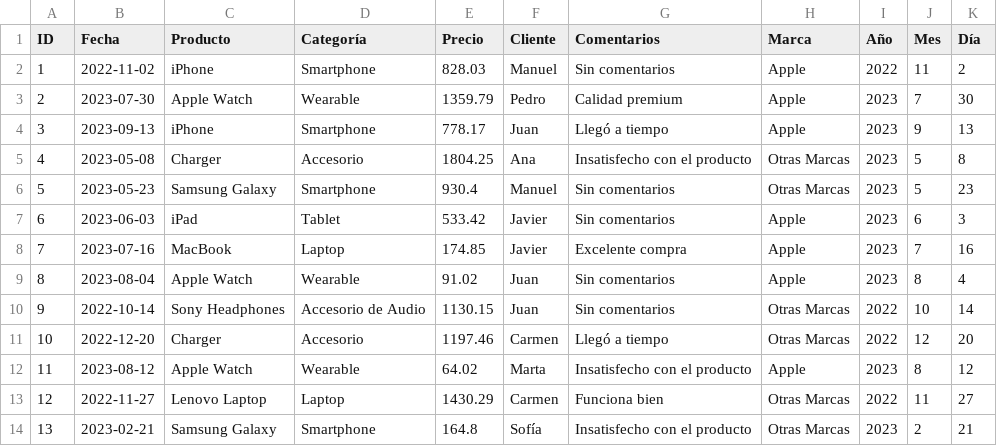
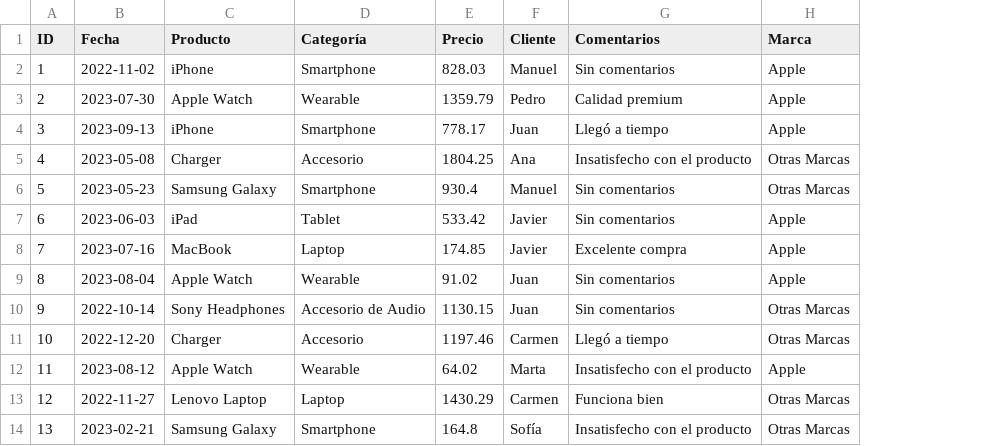
Before and after one commit to bloisejuli/Datos1-CUDI, a CSV file: datasets/compras_electronica.csv, drawn as a sheet; only a part is shown; the diff names each change by its address in the sheet, - before the commit and + after, or states it on an @@ line.

Commit message:
quito las columnas año, mes y día

```diff
--- a/datasets/compras_electronica.csv
+++ b/datasets/compras_electronica.csv
-column I (Año), rows 2-14: 2022 | 2023 | 2023 | 2023 | 2023 | 2023 | 2023 | 2023 | 2022 | 2022 | 2023 | 2022 | 2023
-column J (Mes), rows 2-14: 11 | 7 | 9 | 5 | 5 | 6 | 7 | 8 | 10 | 12 | 8 | 11 | 2
-column K (Día), rows 2-14: 2 | 30 | 13 | 8 | 23 | 3 | 16 | 4 | 14 | 20 | 12 | 27 | 21
```
